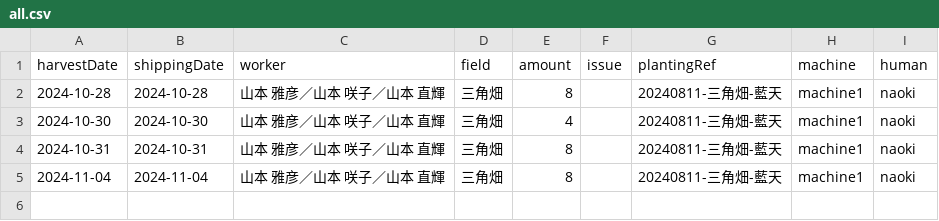
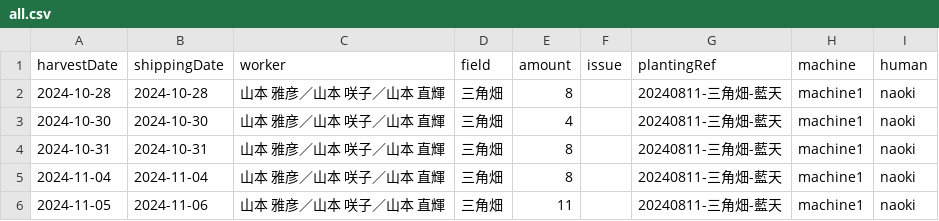
Before and after one commit to yamamoto-to-farm/yamamoto-farm-log, a CSV file: logs/harvest/all.csv, drawn as a sheet; the diff names each change by its address in the sheet, - before the commit and + after, or states it on an @@ line.

```diff
--- a/logs/harvest/all.csv
+++ b/logs/harvest/all.csv
+row 6: 2024-11-05 | 2024-11-06 | 山本 雅彦／山本 咲子／山本 直輝 | 三角畑 | 11 |  | 20240811-三角畑-藍天 | machine1 | naoki
```
Also changed, not shown: 1 other file.
